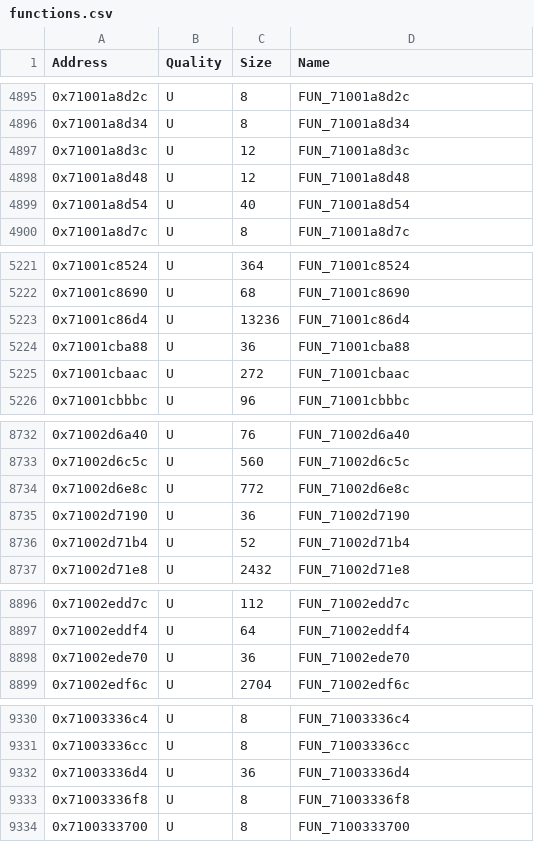
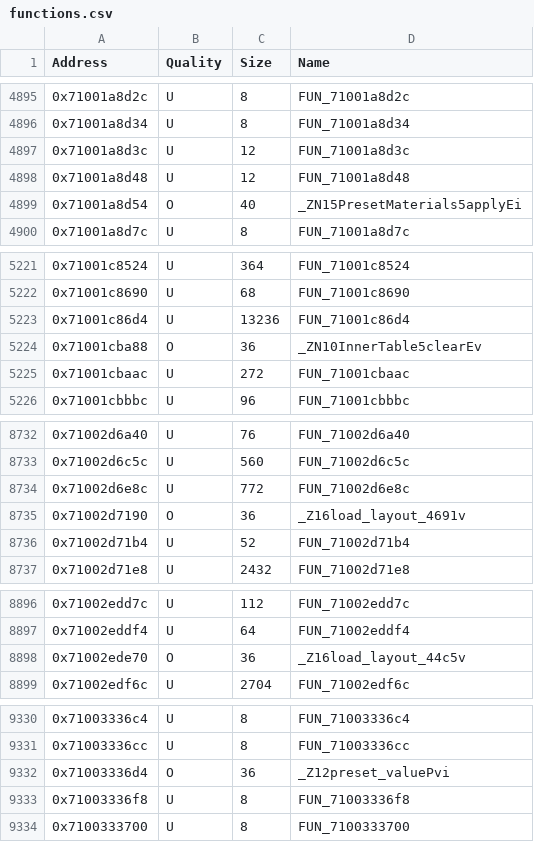
Before and after one commit to MusohSlop/HWDE-decomp, a CSV file: data/functions.csv, drawn as a sheet; only a part is shown, gaps mark what is left out; the diff covers the shown part only.

```diff
--- a/data/functions.csv
+++ b/data/functions.csv
@@ -4898,3 +4898,3 @@ Address,Quality,Size,Name
 0x71001a8d48,U,12,FUN_71001a8d48
-0x71001a8d54,U,40,FUN_71001a8d54
+0x71001a8d54,O,40,_ZN15PresetMaterials5applyEi
 0x71001a8d7c,U,8,FUN_71001a8d7c
@@ -5223,3 +5223,3 @@ Address,Quality,Size,Name
 0x71001c86d4,U,13236,FUN_71001c86d4
-0x71001cba88,U,36,FUN_71001cba88
+0x71001cba88,O,36,_ZN10InnerTable5clearEv
 0x71001cbaac,U,272,FUN_71001cbaac
@@ -8734,3 +8734,3 @@ Address,Quality,Size,Name
 0x71002d6e8c,U,772,FUN_71002d6e8c
-0x71002d7190,U,36,FUN_71002d7190
+0x71002d7190,O,36,_Z16load_layout_4691v
 0x71002d71b4,U,52,FUN_71002d71b4
@@ -8897,3 +8897,3 @@ Address,Quality,Size,Name
 0x71002eddf4,U,64,FUN_71002eddf4
-0x71002ede70,U,36,FUN_71002ede70
+0x71002ede70,O,36,_Z16load_layout_44c5v
 0x71002edf6c,U,2704,FUN_71002edf6c
@@ -9331,3 +9331,3 @@ Address,Quality,Size,Name
 0x71003336cc,U,8,FUN_71003336cc
-0x71003336d4,U,36,FUN_71003336d4
+0x71003336d4,O,36,_Z12preset_valuePvi
 0x71003336f8,U,8,FUN_71003336f8
```
Also changed, not shown: 31 edited cells elsewhere in this file, 3 other files.
